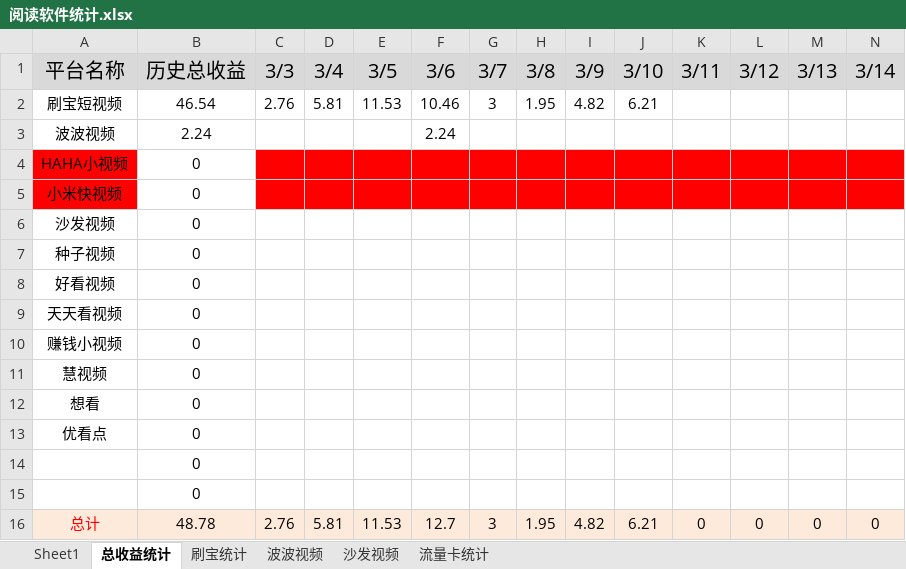
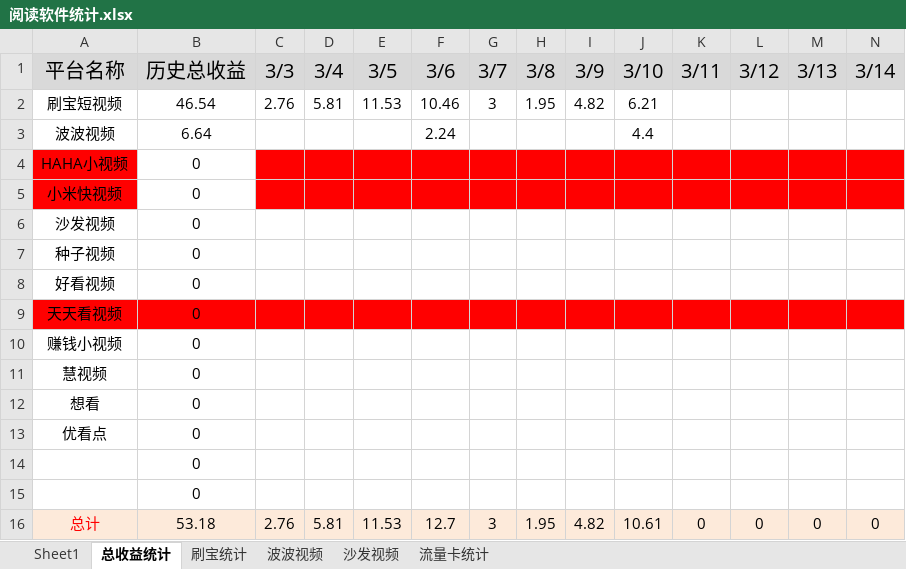
Before and after one commit to FlyingTakeCopter/auto_read, an Excel workbook: 阅读软件统计.xlsx, sheet 总收益统计, drawn as a sheet; only a part is shown; values as stored, in another font and other column widths than the file's, no borders; the diff covers the shown part only; the diff names each change by its address in the sheet, - before the commit and + after, or states it on an @@ line.

```diff
--- a/阅读软件统计.xlsx (sheet 总收益统计)
+++ b/阅读软件统计.xlsx (sheet 总收益统计)
-B3 (历史总收益): 2.24
+B3 (历史总收益): 6.64
-J3 (3/10): (empty)
+J3 (3/10): 4.4
-A9:N9 fill: none
+A9:N9 fill: #FF0000
-B16 (历史总收益): 48.78
+B16 (历史总收益): 53.18
-J16 (3/10): 6.21
+J16 (3/10): 10.61
```
Also changed, not shown: cell formats elsewhere in this sheet, sheet 波波视频, 3 other files.
